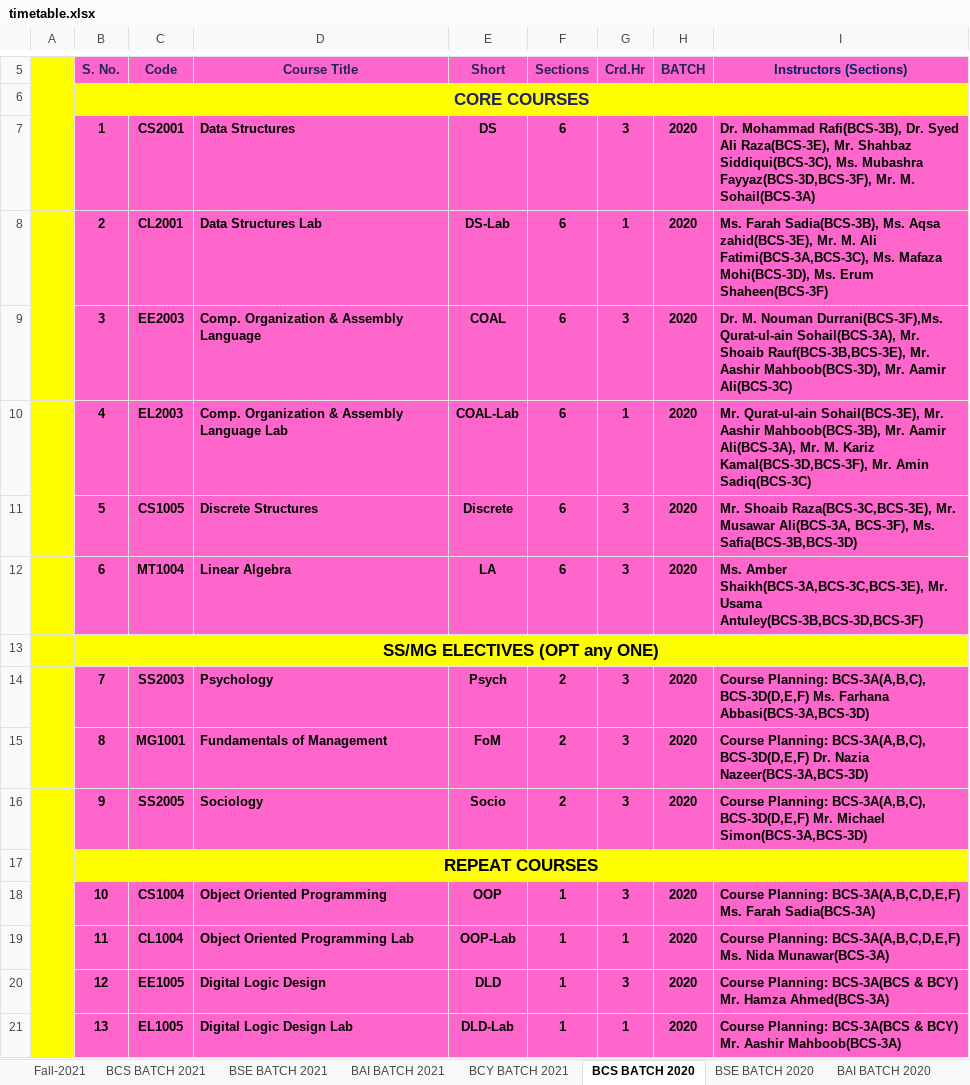
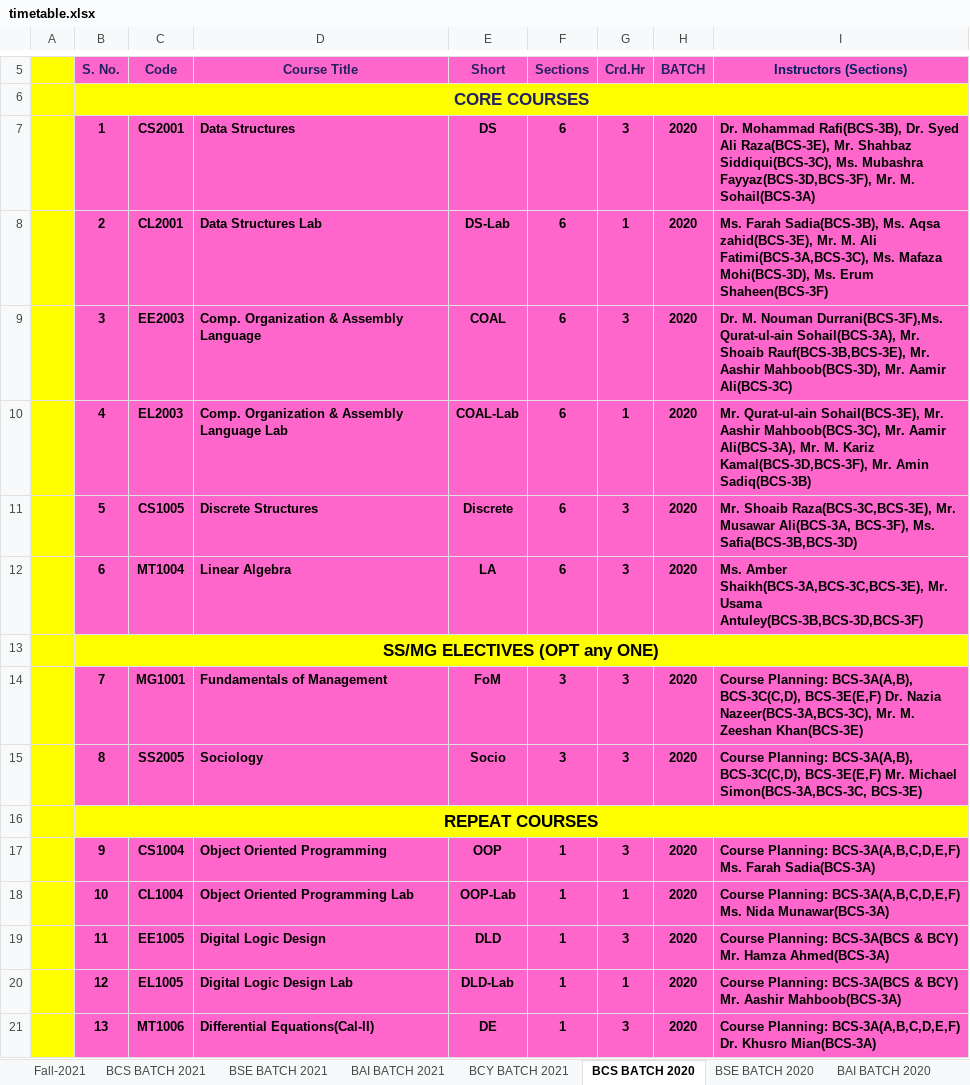
Before and after one commit to M1keZulu/veryFASTAPI, an Excel workbook: timetable.xlsx, sheet BCS BATCH 2020, drawn as a sheet; only a part is shown, gaps mark what is left out; values as stored, in another font and other column widths than the file's, no borders; removed rows and columns are numbered as before the commit, all else as after; the diff covers the shown part only; the diff names each change by its address in the sheet, - before the commit and + after, or states it on an @@ line.

```diff
--- a/timetable.xlsx (sheet BCS BATCH 2020)
+++ b/timetable.xlsx (sheet BCS BATCH 2020)
-I10 (Instructors (Sections)): …Mr. Aashir Mahboob(BCS-3B), Mr. Aamir Ali(BCS-3A), Mr. M. Kariz Kamal(BCS-3D,BCS-3F), Mr. Amin Sadiq(BCS-3C)
+I10 (Instructors (Sections)): …Mr. Aashir Mahboob(BCS-3C), Mr. Aamir Ali(BCS-3A), Mr. M. Kariz Kamal(BCS-3D,BCS-3F), Mr. Amin Sadiq(BCS-3B)
-C14 (Code): SS2003
+C14 (Code): MG1001
-D14 (Course Title): Psychology
+D14 (Course Title): Fundamentals of Management
-E14 (Short): Psych
+E14 (Short): FoM
-F14:F15 (Sections): 2
+F14:F15 (Sections): 3
-I14 (Instructors (Sections)): Course Planning: BCS-3A(A,B,C), BCS-3D(D,E,F) Ms. Farhana Abbasi(BCS-3A,BCS-3D)
+I14 (Instructors (Sections)): Course Planning: BCS-3A(A,B), BCS-3C(C,D), BCS-3E(E,F) Dr. Nazia Nazeer(BCS-3A,BCS-3C), Mr. M. Zeeshan Khan(BCS-3E)
-C15 (Code): MG1001
+C15 (Code): SS2005
-D15 (Course Title): Fundamentals of Management
+D15 (Course Title): Sociology
-E15 (Short): FoM
+E15 (Short): Socio
-I15 (Instructors (Sections)): Course Planning: BCS-3A(A,B,C), BCS-3D(D,E,F) Dr. Nazia Nazeer(BCS-3A,BCS-3D)
+I15 (Instructors (Sections)): Course Planning: BCS-3A(A,B), BCS-3C(C,D), BCS-3E(E,F) Mr. Michael Simon(BCS-3A,BCS-3C, BCS-3E)
-row 16:  | 9 | SS2005 | Sociology | Socio | 2 | 3 | 2020 | Course Planning: BCS-3A(A,B,C), BCS-3D(D,E,F) Mr. Michael Simon(BCS-3A,BCS-3D)
+row 17:  | 9 | CS1004 | Object Oriented Programming | OOP | 1 | 3 | 2020 | Course Planning: BCS-3A(A,B,C,D,E,F) Ms. Farah Sadia(BCS-3A)
-C18 (Code): CS1004
+C18 (Code): CL1004
-D18 (Course Title): Object Oriented Programming
+D18 (Course Title): Object Oriented Programming Lab
-E18 (Short): OOP
+E18 (Short): OOP-Lab
-G18 (Crd.Hr): 3
+G18 (Crd.Hr): 1
-I18 (Instructors (Sections)): …BCS-3A(A,B,C,D,E,F) Ms. Farah Sadia(BCS-3A)
+I18 (Instructors (Sections)): …BCS-3A(A,B,C,D,E,F) Ms. Nida Munawar(BCS-3A)
-C19 (Code): CL1004
+C19 (Code): EE1005
-D19 (Course Title): Object Oriented Programming Lab
+D19 (Course Title): Digital Logic Design
-E19 (Short): OOP-Lab
+E19 (Short): DLD
-G19 (Crd.Hr): 1
+G19 (Crd.Hr): 3
-I19 (Instructors (Sections)): Course Planning: BCS-3A(A,B,C,D,E,F) Ms. Nida Munawar(BCS-3A)
+I19 (Instructors (Sections)): Course Planning: BCS-3A(BCS & BCY) Mr. Hamza Ahmed(BCS-3A)
-C20 (Code): EE1005
+C20 (Code): EL1005
-D20 (Course Title): Digital Logic Design
+D20 (Course Title): Digital Logic Design Lab
-E20 (Short): DLD
+E20 (Short): DLD-Lab
-G20 (Crd.Hr): 3
+G20 (Crd.Hr): 1
-I20 (Instructors (Sections)): …BCY) Mr. Hamza Ahmed(BCS-3A)
+I20 (Instructors (Sections)): …BCY) Mr. Aashir Mahboob(BCS-3A)
-C21 (Code): EL1005
+C21 (Code): MT1006
-D21 (Course Title): Digital Logic Design Lab
+D21 (Course Title): Differential Equations(Cal-II)
-E21 (Short): DLD-Lab
+E21 (Short): DE
-G21 (Crd.Hr): 1
+G21 (Crd.Hr): 3
-I21 (Instructors (Sections)): Course Planning: BCS-3A(BCS & BCY) Mr. Aashir Mahboob(BCS-3A)
+I21 (Instructors (Sections)): Course Planning: BCS-3A(A,B,C,D,E,F) Dr. Khusro Mian(BCS-3A)
```
Also changed, not shown: 1 removed row elsewhere in this sheet, sheet Monday, sheet Tuesday, sheet Wednesday, sheet Thursday, sheet Friday, sheet Saturday, 7 more sheets, hidden cells, charts or pictures, 1 other file.
